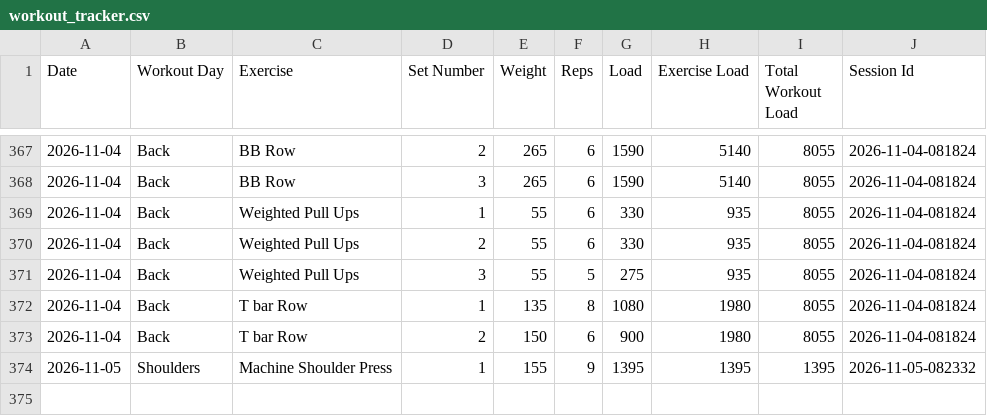
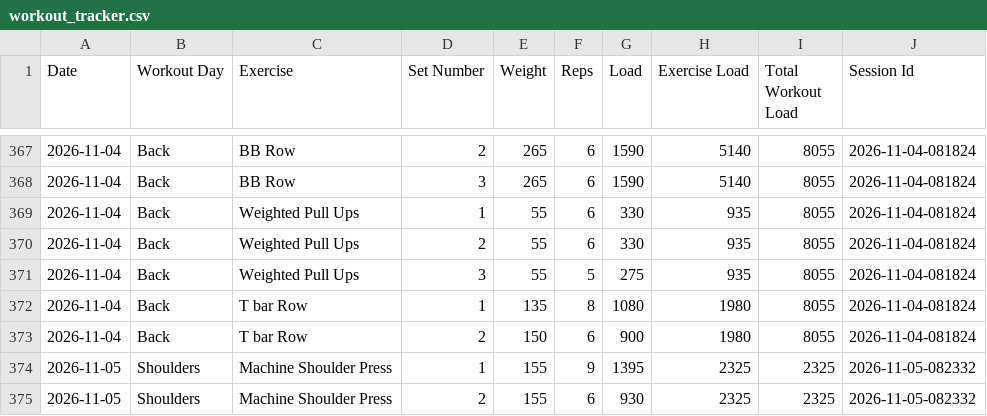
Before and after one commit to auckiefenstermacher19-cmd/Workout-Tracker-v2, a CSV file: workout_tracker.csv, drawn as a sheet; only a part is shown, gaps mark what is left out.

Commit message:
Autosave Shoulders — 2026-11-05

```diff
--- a/workout_tracker.csv
+++ b/workout_tracker.csv
@@ -373,2 +373,3 @@ Date,Workout Day,Exercise,Set Number,Weight,Reps,Load,Exercise Load,Total Workou
 2026-11-04,Back,T bar Row,2,150,6,900,1980,8055,2026-11-04-081824
-2026-11-05,Shoulders,Machine Shoulder Press,1,155,9,1395,1395,1395,2026-11-05-082332
+2026-11-05,Shoulders,Machine Shoulder Press,1,155,9,1395,2325,2325,2026-11-05-082332
+2026-11-05,Shoulders,Machine Shoulder Press,2,155,6,930,2325,2325,2026-11-05-082332
```
